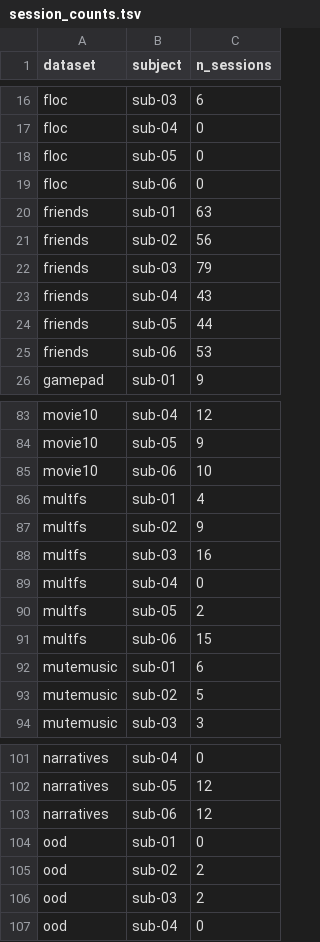
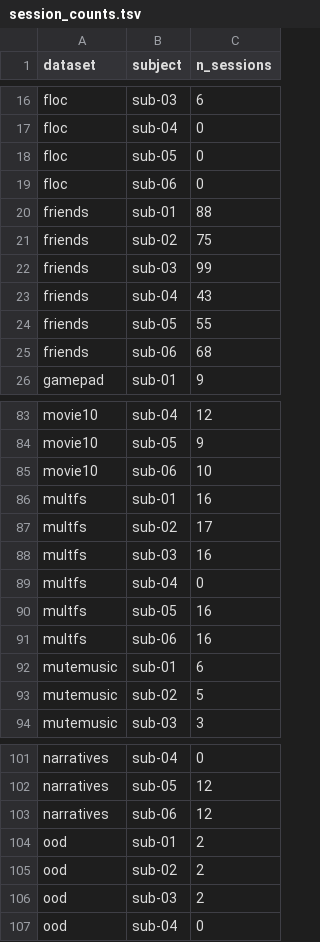
Before and after one commit to courtois-neuromod/cneuromod.all.statistics, a TSV file: output_data/session_counts.tsv, drawn as a sheet; only a part is shown, gaps mark what is left out.

```diff
--- a/output_data/session_counts.tsv
+++ b/output_data/session_counts.tsv
@@ -19,8 +19,8 @@ floc	sub-05	0
 floc	sub-06	0
-friends	sub-01	63
-friends	sub-02	56
-friends	sub-03	79
+friends	sub-01	88
+friends	sub-02	75
+friends	sub-03	99
 friends	sub-04	43
-friends	sub-05	44
-friends	sub-06	53
+friends	sub-05	55
+friends	sub-06	68
 gamepad	sub-01	9
@@ -85,8 +85,8 @@ movie10	sub-05	9
 movie10	sub-06	10
-multfs	sub-01	4
-multfs	sub-02	9
+multfs	sub-01	16
+multfs	sub-02	17
 multfs	sub-03	16
 multfs	sub-04	0
-multfs	sub-05	2
-multfs	sub-06	15
+multfs	sub-05	16
+multfs	sub-06	16
 mutemusic	sub-01	6
@@ -103,3 +103,3 @@ narratives	sub-05	12
 narratives	sub-06	12
-ood	sub-01	0
+ood	sub-01	2
 ood	sub-02	2
```
Also changed, not shown: output_data/fmri_stats.tsv, output_data/fmri_stats_per_subject.tsv, 20 other files.
